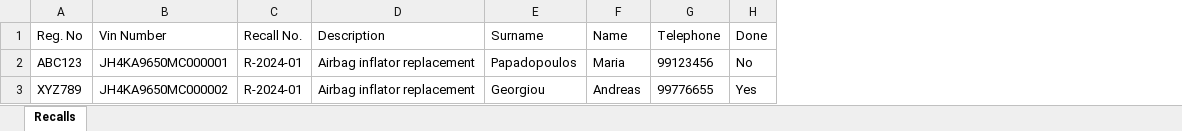
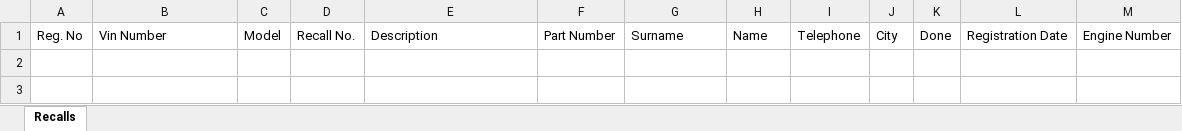
Before and after one commit to ckaraolis/hondarecalls, an Excel workbook: public/templates/honda-recalls-upload-template.xlsx, sheet Recalls, drawn as a sheet; values as stored, in another font and other column widths than the file's, no borders; removed rows and columns are numbered as before the commit, all else as after; the diff names each change by its address in the sheet, - before the commit and + after, or states it on an @@ line.

```diff
--- a/public/templates/honda-recalls-upload-template.xlsx (sheet Recalls)
+++ b/public/templates/honda-recalls-upload-template.xlsx (sheet Recalls)
+column C, row 1: Model
+column F, row 1: Part Number
+column J, row 1: City
+column L, row 1: Registration Date
+column M, row 1: Engine Number
-row 2: ABC123 | JH4KA9650MC000001 | R-2024-01 | Airbag inflator replacement | Papadopoulos | Maria | 99123456 | No
-row 3: XYZ789 | JH4KA9650MC000002 | R-2024-01 | Airbag inflator replacement | Georgiou | Andreas | 99776655 | Yes
```
Also changed, not shown: 15 other files.
